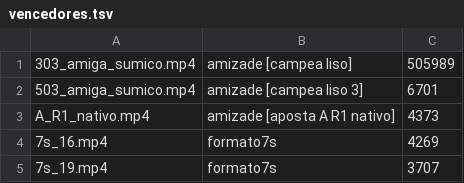
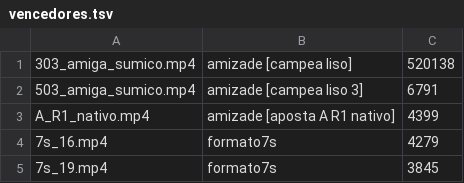
Before and after one commit to brindoapp/reels-teste, a TSV file: contas/leeleo/vencedores.tsv, drawn as a sheet.

```diff
--- a/contas/leeleo/vencedores.tsv
+++ b/contas/leeleo/vencedores.tsv
@@ -1,5 +1,5 @@
-303_amiga_sumico.mp4	amizade [campea liso]	505989
-503_amiga_sumico.mp4	amizade [campea liso 3]	6701
-A_R1_nativo.mp4	amizade [aposta A R1 nativo]	4373
-7s_16.mp4	formato7s	4269
-7s_19.mp4	formato7s	3707
+303_amiga_sumico.mp4	amizade [campea liso]	520138
+503_amiga_sumico.mp4	amizade [campea liso 3]	6791
+A_R1_nativo.mp4	amizade [aposta A R1 nativo]	4399
+7s_16.mp4	formato7s	4279
+7s_19.mp4	formato7s	3845
```
Also changed, not shown: contas/leeleo/radar.tsv, contas/leeleo/seguidores.tsv, 2 other files.
